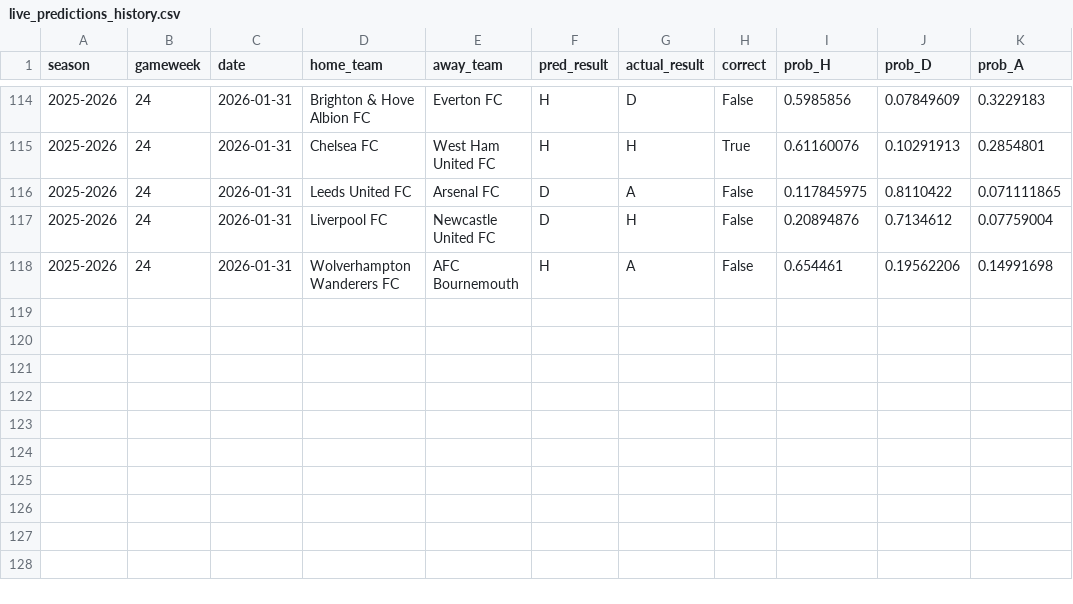
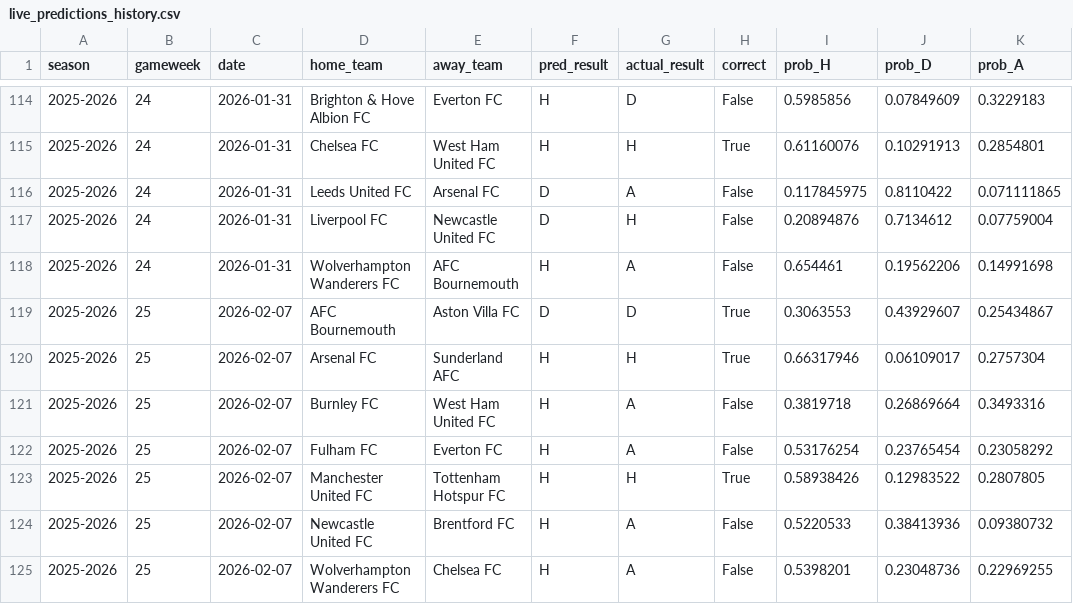
Before and after one commit to SugarAung/premier-league-predictor, a CSV file: data/live/live_predictions_history.csv, drawn as a sheet; only a part is shown, gaps mark what is left out.

Commit message:
Auto update: refreshed results & predictions

```diff
--- a/data/live/live_predictions_history.csv
+++ b/data/live/live_predictions_history.csv
@@ -118 +118,8 @@ season,gameweek,date,home_team,away_team,pred_result,actual_result,correct,prob_
 2025-2026,24,2026-01-31,Wolverhampton Wanderers FC,AFC Bournemouth,H,A,False,0.654461,0.19562206,0.14991698
+2025-2026,25,2026-02-07,AFC Bournemouth,Aston Villa FC,D,D,True,0.3063553,0.43929607,0.25434867
+2025-2026,25,2026-02-07,Arsenal FC,Sunderland AFC,H,H,True,0.66317946,0.06109017,0.2757304
+2025-2026,25,2026-02-07,Burnley FC,West Ham United FC,H,A,False,0.3819718,0.26869664,0.3493316
+2025-2026,25,2026-02-07,Fulham FC,Everton FC,H,A,False,0.53176254,0.23765454,0.23058292
+2025-2026,25,2026-02-07,Manchester United FC,Tottenham Hotspur FC,H,H,True,0.58938426,0.12983522,0.2807805
+2025-2026,25,2026-02-07,Newcastle United FC,Brentford FC,H,A,False,0.5220533,0.38413936,0.09380732
+2025-2026,25,2026-02-07,Wolverhampton Wanderers FC,Chelsea FC,H,A,False,0.5398201,0.23048736,0.22969255
```
Also changed, not shown: data/live/pl_fixtures_from_api.csv, data/live/pl_results_from_api.csv.
